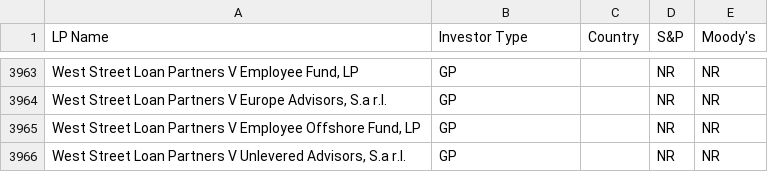
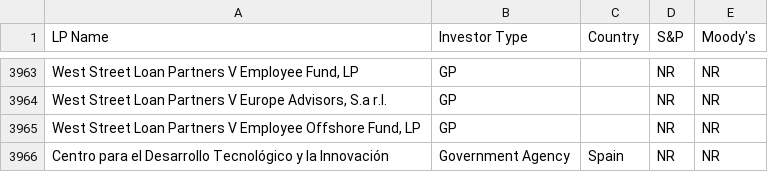
Before and after one commit to Emanuel-TC/genAI_project, a CSV file: data/Capital_Calls_DB.csv, drawn as a sheet; only a part is shown, gaps mark what is left out; removed rows and columns are numbered as before the commit, all else as after; the diff names each change by its address in the sheet, - before the commit and + after, or states it on an @@ line.

```diff
--- a/data/Capital_Calls_DB.csv
+++ b/data/Capital_Calls_DB.csv
-row 3966: West Street Loan Partners V Unlevered Advisors, S.a r.l. | GP |  | NR | NR
+row 3966: Centro para el Desarrollo Tecnológico y la Innovación | Government Agency | Spain | NR | NR
```
Also changed, not shown: 8 other files.
